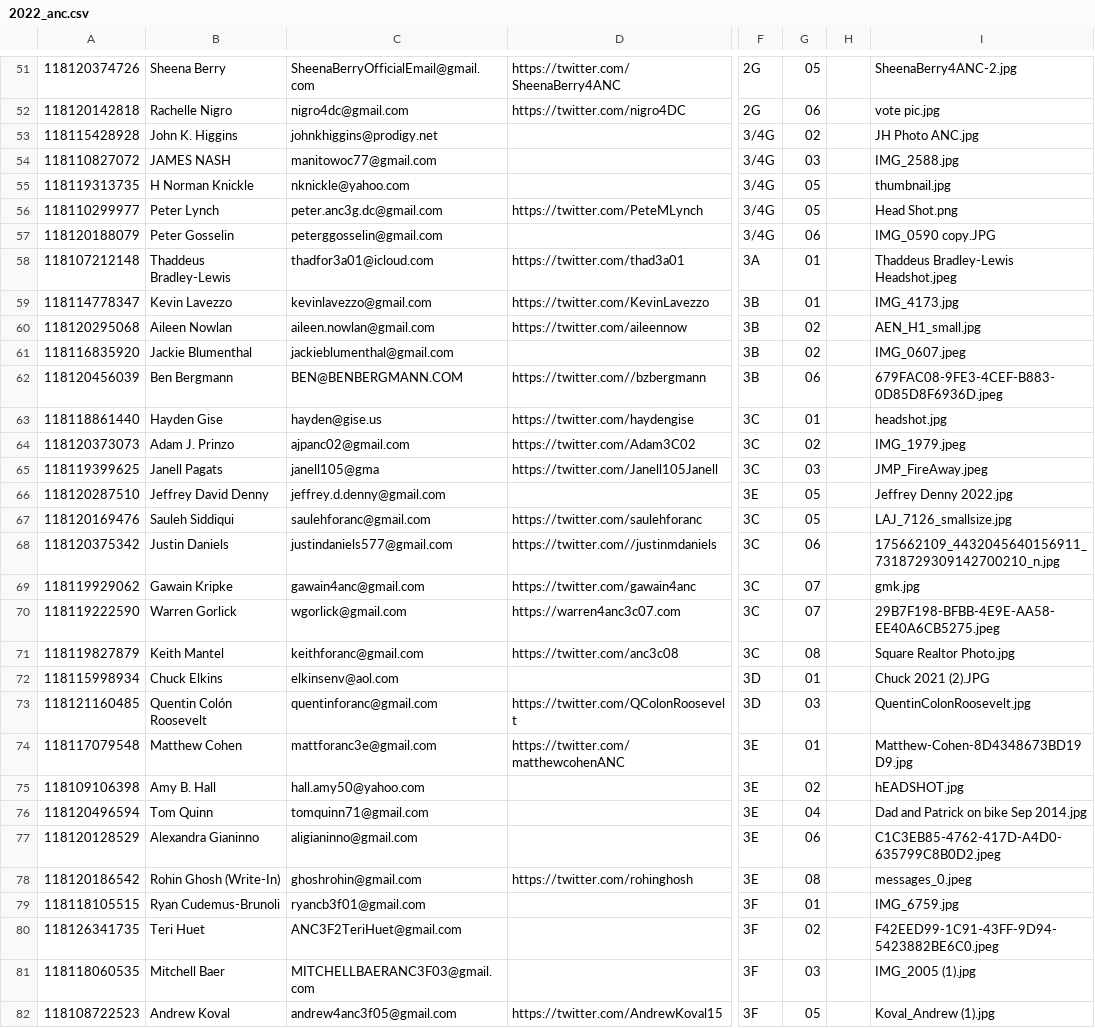
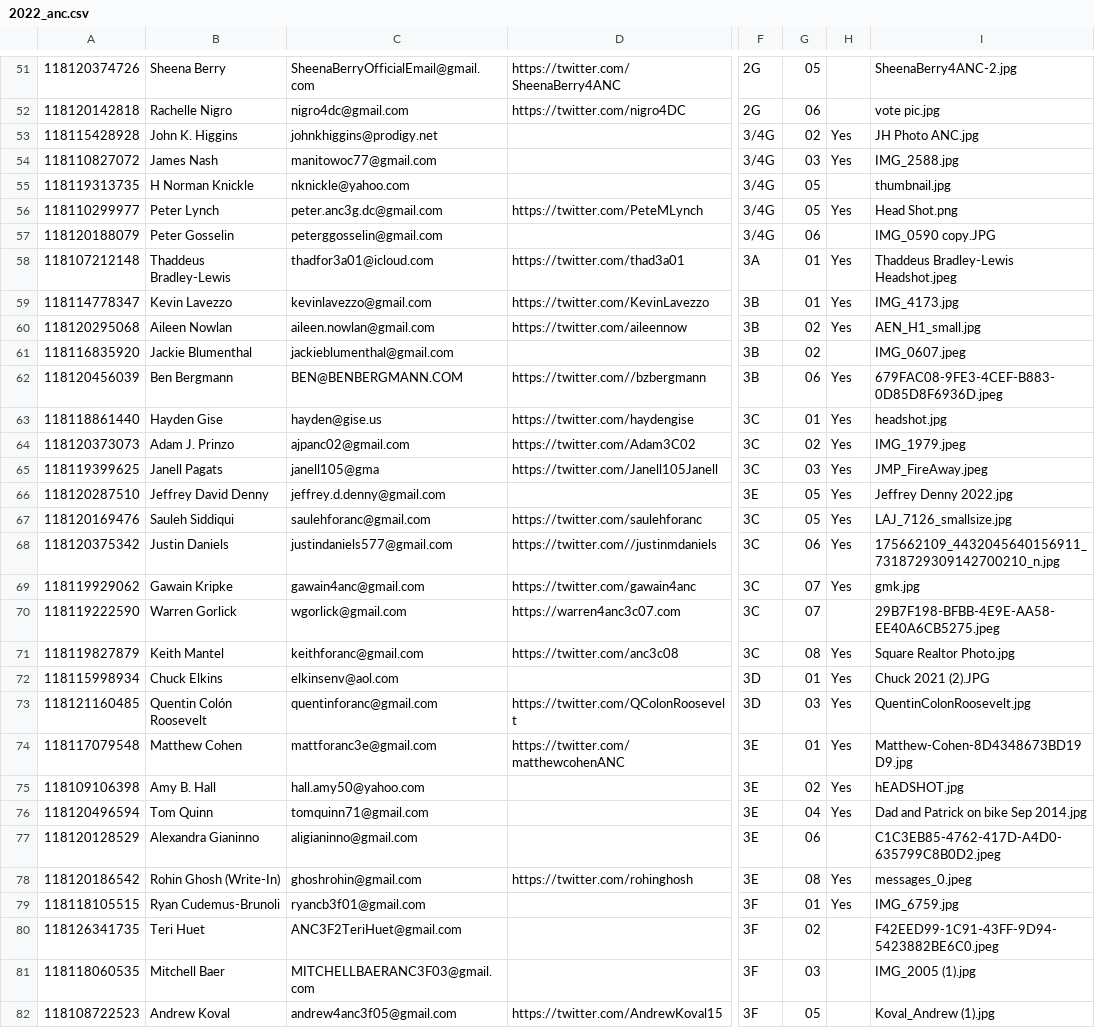
Before and after one commit to ajturner/dc-elections, a CSV file: src/assets/2022_anc.csv, drawn as a sheet; only a part is shown, gaps mark what is left out; the diff covers the shown part only; the diff names each change by its address in the sheet, - before the commit and + after, or states it on an @@ line.

Commit message:
added endorsements for 3,4,5

```diff
--- a/src/assets/2022_anc.csv
+++ b/src/assets/2022_anc.csv
-H53:H54: (empty)
+H53:H54: Yes
-B54: JAMES NASH
+B54: James Nash
-H56: (empty)
+H56: Yes
-H58:H60: (empty)
+H58:H60: Yes
-H62:H69: (empty)
+H62:H69: Yes
-H71:H76: (empty)
+H71:H76: Yes
-H78:H79: (empty)
+H78:H79: Yes
```
Also changed, not shown: 43 edited cells elsewhere in this file.
